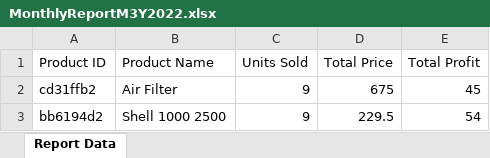
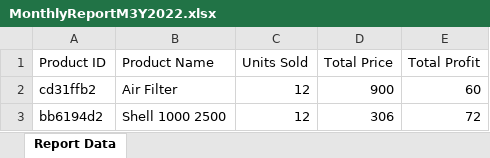
Before and after one commit to OmarAtef10/CarWorkshop, an Excel workbook: MonthlyReportM3Y2022.xlsx, sheet Report Data, drawn as a sheet; values as stored, in another font and other column widths than the file's, no borders; the diff names each change by its address in the sheet, - before the commit and + after, or states it on an @@ line.

```diff
--- a/MonthlyReportM3Y2022.xlsx (sheet Report Data)
+++ b/MonthlyReportM3Y2022.xlsx (sheet Report Data)
-C2:C3 (Units Sold): 9
+C2:C3 (Units Sold): 12
-D2 (Total Price): 675
+D2 (Total Price): 900
-E2 (Total Profit): 45
+E2 (Total Profit): 60
-D3 (Total Price): 229.5
+D3 (Total Price): 306
-E3 (Total Profit): 54
+E3 (Total Profit): 72
```
Also changed, not shown: 4 other files.
